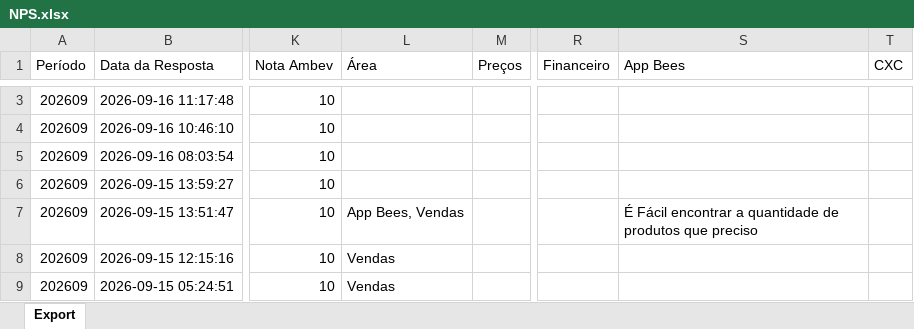
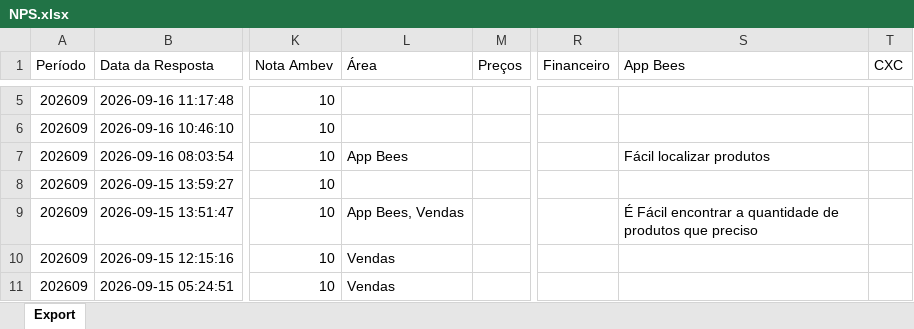
Before and after one commit to viniciuspalermo90-commits/Dashboard, an Excel workbook: NPS.xlsx, sheet Export, drawn as a sheet; only a part is shown, gaps mark what is left out; values as stored, in another font and other column widths than the file's, no borders; addresses are those after the commit; the diff covers the shown part only; the diff names each change by its address in the sheet, - before the commit and + after, or states it on an @@ line.

Commit message:
Atualização automática: NPS.xlsx

```diff
--- a/NPS.xlsx (sheet Export)
+++ b/NPS.xlsx (sheet Export)
-L7 (Área): (empty)
+L7 (Área): App Bees
-S7 (App Bees): (empty)
+S7 (App Bees): Fácil localizar produtos
```
Also changed, not shown: 2 added rows and 4 edited cells elsewhere in this sheet.
